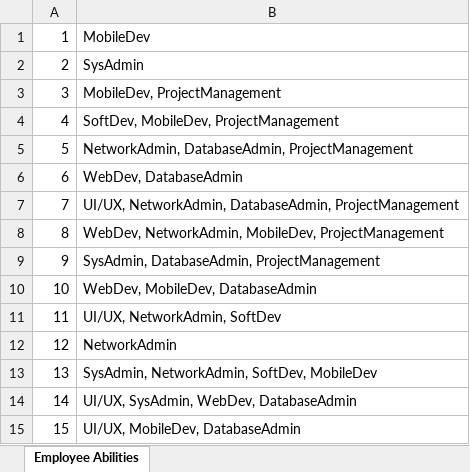
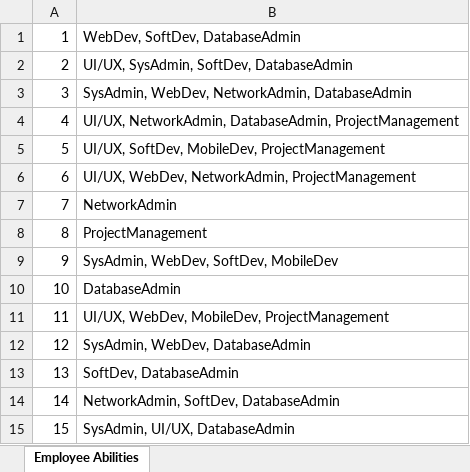
Before and after one commit to GavrilStefan-Dorian/GavrilStefan-Dorian_PA_2024, an Excel workbook: Lab5/random_dataset.xlsx, sheet Employee Abilities, drawn as a sheet; values as stored, in another font and other column widths than the file's, no borders; the diff names each change by its address in the sheet, - before the commit and + after, or states it on an @@ line.

```diff
--- a/Lab5/random_dataset.xlsx (sheet Employee Abilities)
+++ b/Lab5/random_dataset.xlsx (sheet Employee Abilities)
-B1: MobileDev
+B1: WebDev, SoftDev, DatabaseAdmin
-B2: SysAdmin
+B2: UI/UX, SysAdmin, SoftDev, DatabaseAdmin
-B3: MobileDev, ProjectManagement
+B3: SysAdmin, WebDev, NetworkAdmin, DatabaseAdmin
-B4: SoftDev, MobileDev, ProjectManagement
+B4: UI/UX, NetworkAdmin, DatabaseAdmin, ProjectManagement
-B5: NetworkAdmin, DatabaseAdmin, ProjectManagement
+B5: UI/UX, SoftDev, MobileDev, ProjectManagement
-B6: WebDev, DatabaseAdmin
+B6: UI/UX, WebDev, NetworkAdmin, ProjectManagement
-B7: UI/UX, NetworkAdmin, DatabaseAdmin, ProjectManagement
+B7: NetworkAdmin
-B8: WebDev, NetworkAdmin, MobileDev, ProjectManagement
+B8: ProjectManagement
-B9: SysAdmin, DatabaseAdmin, ProjectManagement
+B9: SysAdmin, WebDev, SoftDev, MobileDev
-B10: WebDev, MobileDev, DatabaseAdmin
+B10: DatabaseAdmin
-B11: UI/UX, NetworkAdmin, SoftDev
+B11: UI/UX, WebDev, MobileDev, ProjectManagement
-B12: NetworkAdmin
+B12: SysAdmin, WebDev, DatabaseAdmin
-B13: SysAdmin, NetworkAdmin, SoftDev, MobileDev
+B13: SoftDev, DatabaseAdmin
-B14: UI/UX, SysAdmin, WebDev, DatabaseAdmin
+B14: NetworkAdmin, SoftDev, DatabaseAdmin
-B15: UI/UX, MobileDev, DatabaseAdmin
+B15: SysAdmin, UI/UX, DatabaseAdmin
```
Also changed, not shown: 13 other files.
